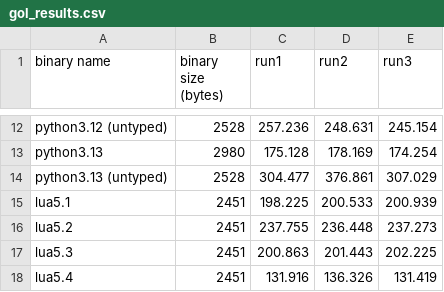
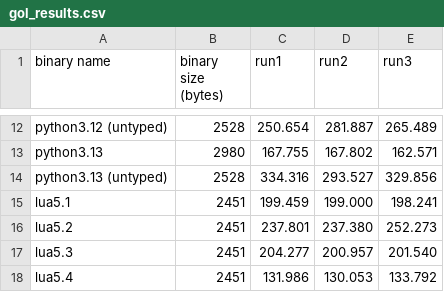
Before and after one commit to Ttibsi/lang-speed-test, a CSV file: results/x86/gol_results.csv, drawn as a sheet; only a part is shown, gaps mark what is left out; the diff covers the shown part only; the diff names each change by its address in the sheet, - before the commit and + after, or states it on an @@ line.

```diff
--- a/results/x86/gol_results.csv
+++ b/results/x86/gol_results.csv
-C12 (run1): 257.236
+C12 (run1): 250.654
-D12 (run2): 248.631
+D12 (run2): 281.887
-E12 (run3): 245.154
+E12 (run3): 265.489
-C13 (run1): 175.128
+C13 (run1): 167.755
-D13 (run2): 178.169
+D13 (run2): 167.802
-E13 (run3): 174.254
+E13 (run3): 162.571
-C14 (run1): 304.477
+C14 (run1): 334.316
-D14 (run2): 376.861
+D14 (run2): 293.527
-E14 (run3): 307.029
+E14 (run3): 329.856
-C15 (run1): 198.225
+C15 (run1): 199.459
-D15 (run2): 200.533
+D15 (run2): 199.000
-E15 (run3): 200.939
+E15 (run3): 198.241
-C16 (run1): 237.755
+C16 (run1): 237.801
-D16 (run2): 236.448
+D16 (run2): 237.380
-E16 (run3): 237.273
+E16 (run3): 252.273
-C17 (run1): 200.863
+C17 (run1): 204.277
-D17 (run2): 201.443
+D17 (run2): 200.957
-E17 (run3): 202.225
+E17 (run3): 201.540
-C18 (run1): 131.916
+C18 (run1): 131.986
-D18 (run2): 136.326
+D18 (run2): 130.053
-E18 (run3): 131.419
+E18 (run3): 133.792
```
Also changed, not shown: 30 edited cells elsewhere in this file, results/x86/synthetic_results.csv.
